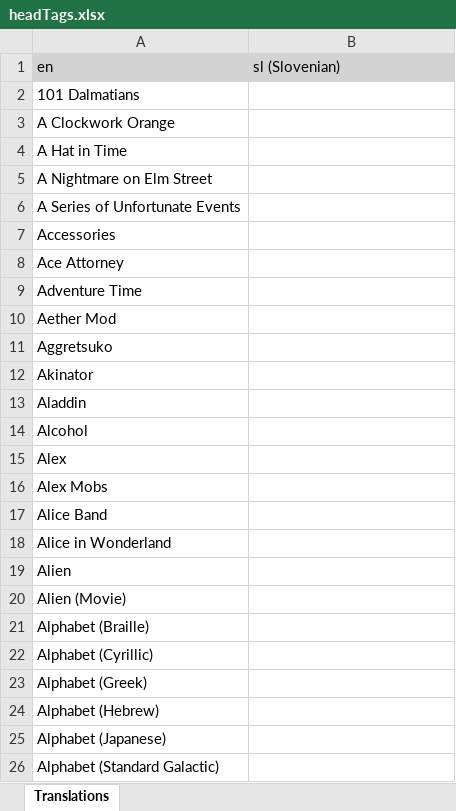
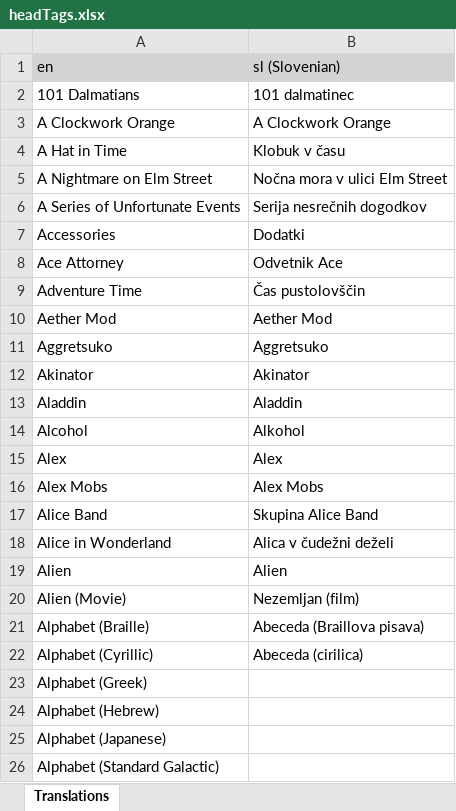
Before and after one commit to LordRazen/mchv2-translations-plugin, an Excel workbook: lang/sl/headTags.xlsx, sheet Translations, drawn as a sheet; only a part is shown; values as stored, in another font and other column widths than the file's, no borders; the diff names each change by its address in the sheet, - before the commit and + after, or states it on an @@ line.

```diff
--- a/lang/sl/headTags.xlsx (sheet Translations)
+++ b/lang/sl/headTags.xlsx (sheet Translations)
-B2 (sl (Slovenian)): (empty)
+B2 (sl (Slovenian)): 101 dalmatinec
-B3 (sl (Slovenian)): (empty)
+B3 (sl (Slovenian)): A Clockwork Orange
-B4 (sl (Slovenian)): (empty)
+B4 (sl (Slovenian)): Klobuk v času
-B5 (sl (Slovenian)): (empty)
+B5 (sl (Slovenian)): Nočna mora v ulici Elm Street
-B6 (sl (Slovenian)): (empty)
+B6 (sl (Slovenian)): Serija nesrečnih dogodkov
-B7 (sl (Slovenian)): (empty)
+B7 (sl (Slovenian)): Dodatki
-B8 (sl (Slovenian)): (empty)
+B8 (sl (Slovenian)): Odvetnik Ace
-B9 (sl (Slovenian)): (empty)
+B9 (sl (Slovenian)): Čas pustolovščin
-B10 (sl (Slovenian)): (empty)
+B10 (sl (Slovenian)): Aether Mod
-B11 (sl (Slovenian)): (empty)
+B11 (sl (Slovenian)): Aggretsuko
-B12 (sl (Slovenian)): (empty)
+B12 (sl (Slovenian)): Akinator
-B13 (sl (Slovenian)): (empty)
+B13 (sl (Slovenian)): Aladdin
-B14 (sl (Slovenian)): (empty)
+B14 (sl (Slovenian)): Alkohol
-B15 (sl (Slovenian)): (empty)
+B15 (sl (Slovenian)): Alex
-B16 (sl (Slovenian)): (empty)
+B16 (sl (Slovenian)): Alex Mobs
-B17 (sl (Slovenian)): (empty)
+B17 (sl (Slovenian)): Skupina Alice Band
-B18 (sl (Slovenian)): (empty)
+B18 (sl (Slovenian)): Alica v čudežni deželi
-B19 (sl (Slovenian)): (empty)
+B19 (sl (Slovenian)): Alien
-B20 (sl (Slovenian)): (empty)
+B20 (sl (Slovenian)): Nezemljan (film)
-B21 (sl (Slovenian)): (empty)
+B21 (sl (Slovenian)): Abeceda (Braillova pisava)
-B22 (sl (Slovenian)): (empty)
+B22 (sl (Slovenian)): Abeceda (cirilica)
```
Also changed, not shown: lang/pt/headTags.xlsx, 3 other files.
